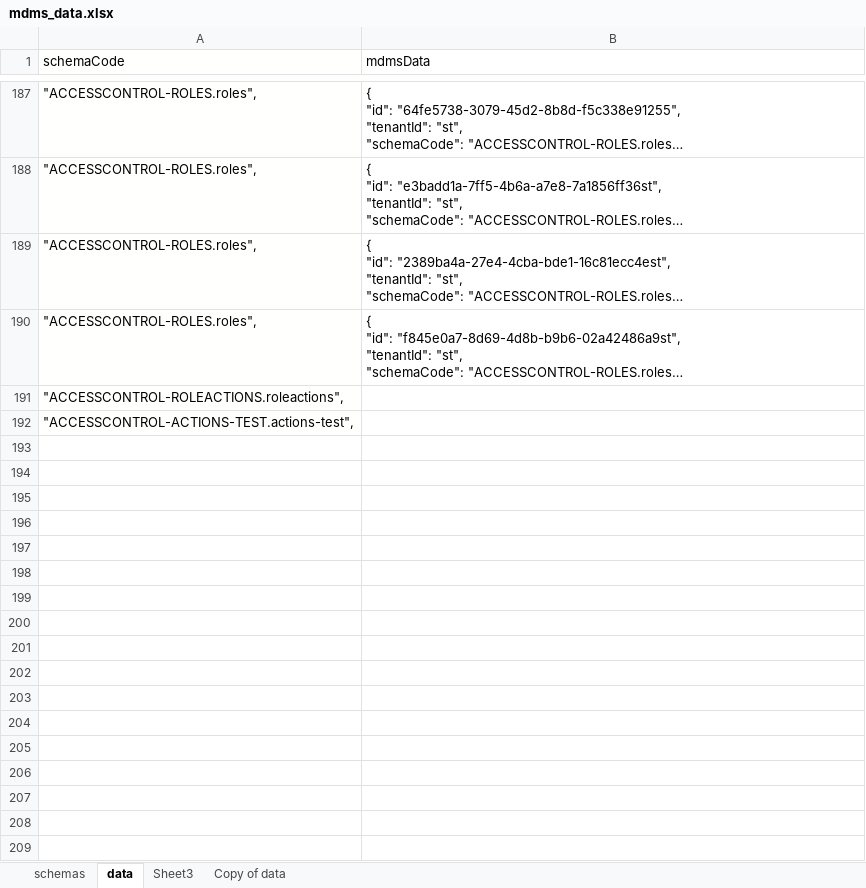
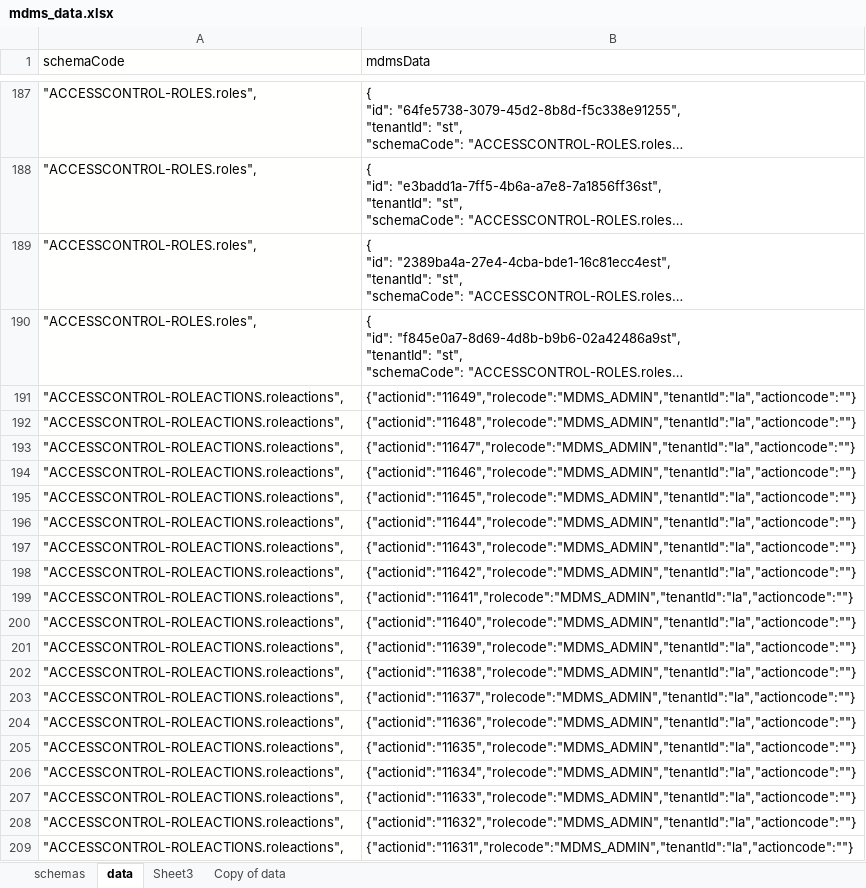
Before and after one commit to Tulika-eGov/egov-digit-studio, an Excel workbook: jupyter/dataloader/templates/mdms_data.xlsx, sheet data, drawn as a sheet; only a part is shown, gaps mark what is left out; long unchanged cells end in …; values as stored, in another font and other column widths than the file's, no borders; charts and pictures not drawn; removed rows and columns are numbered as before the commit, all else as after; the diff covers the shown part only; the diff names each change by its address in the sheet, - before the commit and + after, or states it on an @@ line.

Commit message:
data fixes

```diff
--- a/jupyter/dataloader/templates/mdms_data.xlsx (sheet data)
+++ b/jupyter/dataloader/templates/mdms_data.xlsx (sheet data)
-B191 (mdmsData): (empty)
+B191 (mdmsData): {"actionid":"11649","rolecode":"MDMS_ADMIN","tenantId":"la","actioncode":""}
-row 192: "ACCESSCONTROL-ACTIONS-TEST.actions-test",
+row 192: "ACCESSCONTROL-ROLEACTIONS.roleactions", | {"actionid":"11648","rolecode":"MDMS_ADMIN","tenantId":"la","actioncode":""}
+row 193: "ACCESSCONTROL-ROLEACTIONS.roleactions", | {"actionid":"11647","rolecode":"MDMS_ADMIN","tenantId":"la","actioncode":""}
+row 194: "ACCESSCONTROL-ROLEACTIONS.roleactions", | {"actionid":"11646","rolecode":"MDMS_ADMIN","tenantId":"la","actioncode":""}
+row 195: "ACCESSCONTROL-ROLEACTIONS.roleactions", | {"actionid":"11645","rolecode":"MDMS_ADMIN","tenantId":"la","actioncode":""}
+row 196: "ACCESSCONTROL-ROLEACTIONS.roleactions", | {"actionid":"11644","rolecode":"MDMS_ADMIN","tenantId":"la","actioncode":""}
+row 197: "ACCESSCONTROL-ROLEACTIONS.roleactions", | {"actionid":"11643","rolecode":"MDMS_ADMIN","tenantId":"la","actioncode":""}
+row 198: "ACCESSCONTROL-ROLEACTIONS.roleactions", | {"actionid":"11642","rolecode":"MDMS_ADMIN","tenantId":"la","actioncode":""}
+row 199: "ACCESSCONTROL-ROLEACTIONS.roleactions", | {"actionid":"11641","rolecode":"MDMS_ADMIN","tenantId":"la","actioncode":""}
+row 200: "ACCESSCONTROL-ROLEACTIONS.roleactions", | {"actionid":"11640","rolecode":"MDMS_ADMIN","tenantId":"la","actioncode":""}
+row 201: "ACCESSCONTROL-ROLEACTIONS.roleactions", | {"actionid":"11639","rolecode":"MDMS_ADMIN","tenantId":"la","actioncode":""}
+row 202: "ACCESSCONTROL-ROLEACTIONS.roleactions", | {"actionid":"11638","rolecode":"MDMS_ADMIN","tenantId":"la","actioncode":""}
+row 203: "ACCESSCONTROL-ROLEACTIONS.roleactions", | {"actionid":"11637","rolecode":"MDMS_ADMIN","tenantId":"la","actioncode":""}
+row 204: "ACCESSCONTROL-ROLEACTIONS.roleactions", | {"actionid":"11636","rolecode":"MDMS_ADMIN","tenantId":"la","actioncode":""}
+row 205: "ACCESSCONTROL-ROLEACTIONS.roleactions", | {"actionid":"11635","rolecode":"MDMS_ADMIN","tenantId":"la","actioncode":""}
+row 206: "ACCESSCONTROL-ROLEACTIONS.roleactions", | {"actionid":"11634","rolecode":"MDMS_ADMIN","tenantId":"la","actioncode":""}
+row 207: "ACCESSCONTROL-ROLEACTIONS.roleactions", | {"actionid":"11633","rolecode":"MDMS_ADMIN","tenantId":"la","actioncode":""}
+row 208: "ACCESSCONTROL-ROLEACTIONS.roleactions", | {"actionid":"11632","rolecode":"MDMS_ADMIN","tenantId":"la","actioncode":""}
+row 209: "ACCESSCONTROL-ROLEACTIONS.roleactions", | {"actionid":"11631","rolecode":"MDMS_ADMIN","tenantId":"la","actioncode":""}
```
Also changed, not shown: 38 added rows and 1 edited cell elsewhere in this sheet, sheet Copy of data, charts or pictures, 4 other files.
